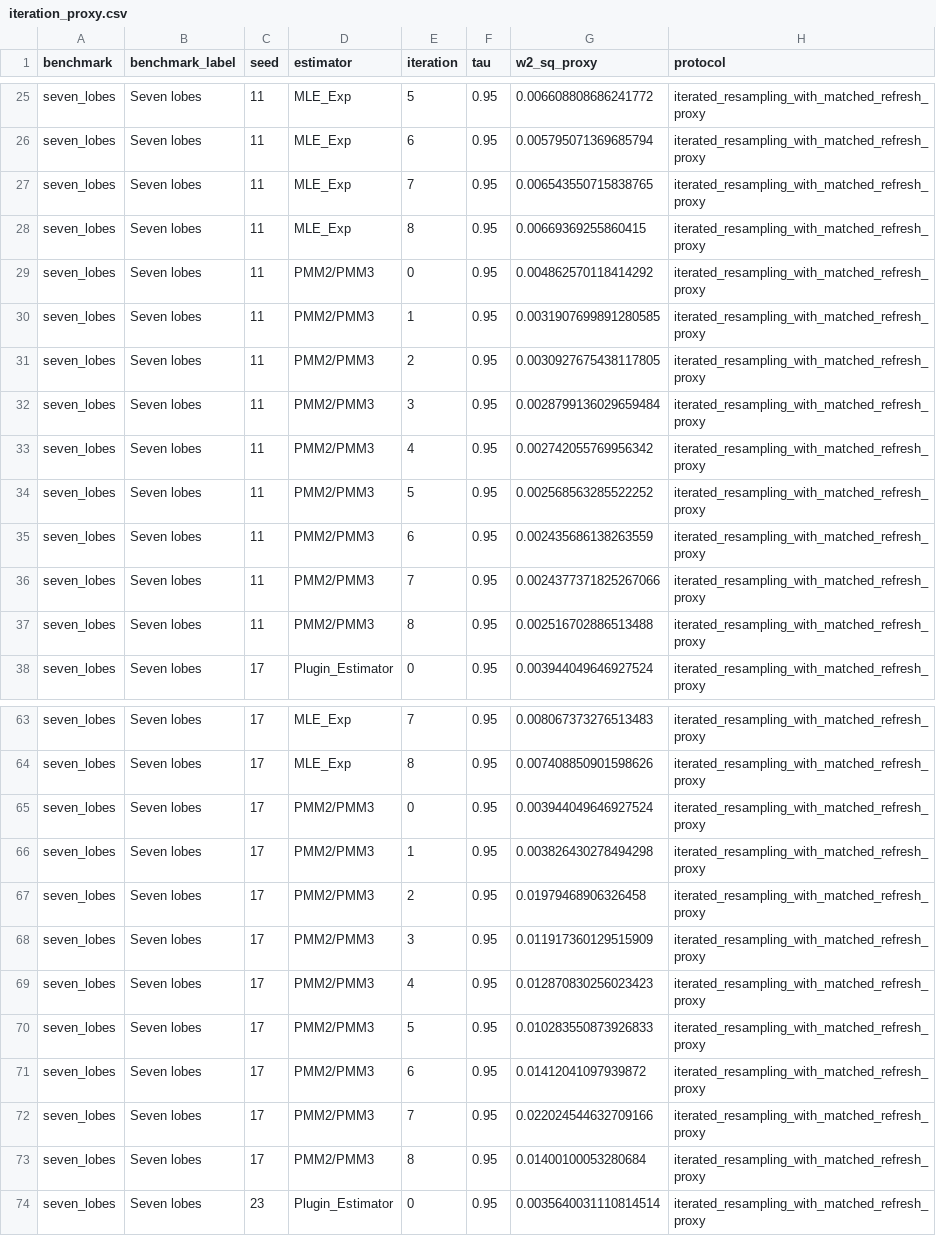
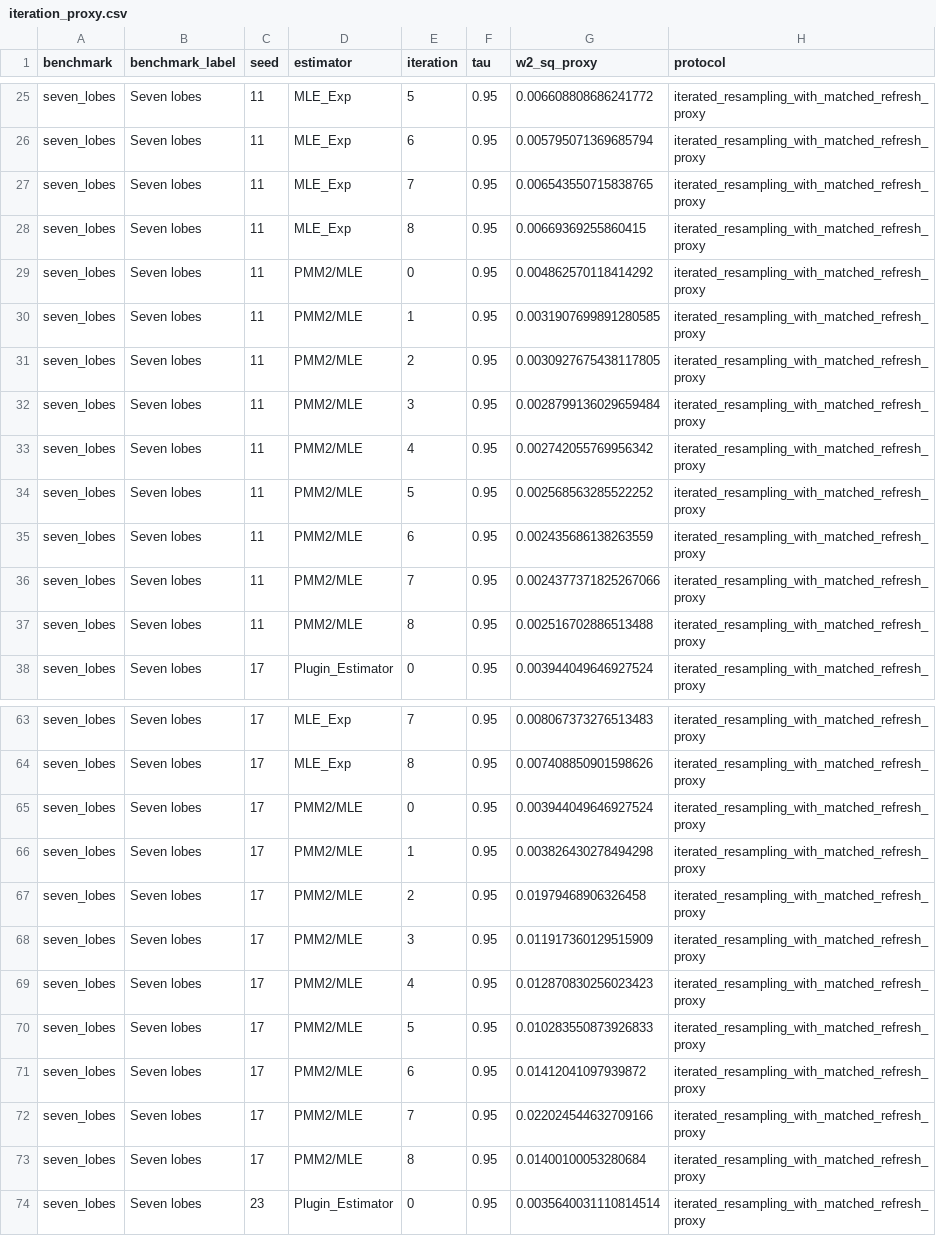
Before and after one commit to SZabolotnii/Ku-PMM-MASEM-code-supplement, a CSV file: results/iteration_proxy.csv, drawn as a sheet; only a part is shown, gaps mark what is left out; the diff covers the shown part only.

```diff
--- a/results/iteration_proxy.csv
+++ b/results/iteration_proxy.csv
@@ -28,11 +28,11 @@ seven_lobes,Seven lobes,11,MLE_Exp,7,0.95,0.006543550715838765,iterated_resampli
 seven_lobes,Seven lobes,11,MLE_Exp,8,0.95,0.00669369255860415,iterated_resampling_with_matched_refresh_proxy
-seven_lobes,Seven lobes,11,PMM2/PMM3,0,0.95,0.004862570118414292,iterated_resampling_with_matched_refresh_proxy
-seven_lobes,Seven lobes,11,PMM2/PMM3,1,0.95,0.0031907699891280585,iterated_resampling_with_matched_refresh_proxy
-seven_lobes,Seven lobes,11,PMM2/PMM3,2,0.95,0.0030927675438117805,iterated_resampling_with_matched_refresh_proxy
-seven_lobes,Seven lobes,11,PMM2/PMM3,3,0.95,0.0028799136029659484,iterated_resampling_with_matched_refresh_proxy
-seven_lobes,Seven lobes,11,PMM2/PMM3,4,0.95,0.002742055769956342,iterated_resampling_with_matched_refresh_proxy
-seven_lobes,Seven lobes,11,PMM2/PMM3,5,0.95,0.002568563285522252,iterated_resampling_with_matched_refresh_proxy
-seven_lobes,Seven lobes,11,PMM2/PMM3,6,0.95,0.002435686138263559,iterated_resampling_with_matched_refresh_proxy
-seven_lobes,Seven lobes,11,PMM2/PMM3,7,0.95,0.0024377371825267066,iterated_resampling_with_matched_refresh_proxy
-seven_lobes,Seven lobes,11,PMM2/PMM3,8,0.95,0.002516702886513488,iterated_resampling_with_matched_refresh_proxy
+seven_lobes,Seven lobes,11,PMM2/MLE,0,0.95,0.004862570118414292,iterated_resampling_with_matched_refresh_proxy
+seven_lobes,Seven lobes,11,PMM2/MLE,1,0.95,0.0031907699891280585,iterated_resampling_with_matched_refresh_proxy
+seven_lobes,Seven lobes,11,PMM2/MLE,2,0.95,0.0030927675438117805,iterated_resampling_with_matched_refresh_proxy
+seven_lobes,Seven lobes,11,PMM2/MLE,3,0.95,0.0028799136029659484,iterated_resampling_with_matched_refresh_proxy
+seven_lobes,Seven lobes,11,PMM2/MLE,4,0.95,0.002742055769956342,iterated_resampling_with_matched_refresh_proxy
+seven_lobes,Seven lobes,11,PMM2/MLE,5,0.95,0.002568563285522252,iterated_resampling_with_matched_refresh_proxy
+seven_lobes,Seven lobes,11,PMM2/MLE,6,0.95,0.002435686138263559,iterated_resampling_with_matched_refresh_proxy
+seven_lobes,Seven lobes,11,PMM2/MLE,7,0.95,0.0024377371825267066,iterated_resampling_with_matched_refresh_proxy
+seven_lobes,Seven lobes,11,PMM2/MLE,8,0.95,0.002516702886513488,iterated_resampling_with_matched_refresh_proxy
 seven_lobes,Seven lobes,17,Plugin_Estimator,0,0.95,0.003944049646927524,iterated_resampling_with_matched_refresh_proxy
@@ -64,11 +64,11 @@ seven_lobes,Seven lobes,17,MLE_Exp,7,0.95,0.008067373276513483,iterated_resampli
 seven_lobes,Seven lobes,17,MLE_Exp,8,0.95,0.007408850901598626,iterated_resampling_with_matched_refresh_proxy
-seven_lobes,Seven lobes,17,PMM2/PMM3,0,0.95,0.003944049646927524,iterated_resampling_with_matched_refresh_proxy
-seven_lobes,Seven lobes,17,PMM2/PMM3,1,0.95,0.003826430278494298,iterated_resampling_with_matched_refresh_proxy
-seven_lobes,Seven lobes,17,PMM2/PMM3,2,0.95,0.01979468906326458,iterated_resampling_with_matched_refresh_proxy
-seven_lobes,Seven lobes,17,PMM2/PMM3,3,0.95,0.011917360129515909,iterated_resampling_with_matched_refresh_proxy
-seven_lobes,Seven lobes,17,PMM2/PMM3,4,0.95,0.012870830256023423,iterated_resampling_with_matched_refresh_proxy
-seven_lobes,Seven lobes,17,PMM2/PMM3,5,0.95,0.010283550873926833,iterated_resampling_with_matched_refresh_proxy
-seven_lobes,Seven lobes,17,PMM2/PMM3,6,0.95,0.01412041097939872,iterated_resampling_with_matched_refresh_proxy
-seven_lobes,Seven lobes,17,PMM2/PMM3,7,0.95,0.022024544632709166,iterated_resampling_with_matched_refresh_proxy
-seven_lobes,Seven lobes,17,PMM2/PMM3,8,0.95,0.01400100053280684,iterated_resampling_with_matched_refresh_proxy
+seven_lobes,Seven lobes,17,PMM2/MLE,0,0.95,0.003944049646927524,iterated_resampling_with_matched_refresh_proxy
+seven_lobes,Seven lobes,17,PMM2/MLE,1,0.95,0.003826430278494298,iterated_resampling_with_matched_refresh_proxy
+seven_lobes,Seven lobes,17,PMM2/MLE,2,0.95,0.01979468906326458,iterated_resampling_with_matched_refresh_proxy
+seven_lobes,Seven lobes,17,PMM2/MLE,3,0.95,0.011917360129515909,iterated_resampling_with_matched_refresh_proxy
+seven_lobes,Seven lobes,17,PMM2/MLE,4,0.95,0.012870830256023423,iterated_resampling_with_matched_refresh_proxy
+seven_lobes,Seven lobes,17,PMM2/MLE,5,0.95,0.010283550873926833,iterated_resampling_with_matched_refresh_proxy
+seven_lobes,Seven lobes,17,PMM2/MLE,6,0.95,0.01412041097939872,iterated_resampling_with_matched_refresh_proxy
+seven_lobes,Seven lobes,17,PMM2/MLE,7,0.95,0.022024544632709166,iterated_resampling_with_matched_refresh_proxy
+seven_lobes,Seven lobes,17,PMM2/MLE,8,0.95,0.01400100053280684,iterated_resampling_with_matched_refresh_proxy
 seven_lobes,Seven lobes,23,Plugin_Estimator,0,0.95,0.0035640031110814514,iterated_resampling_with_matched_refresh_proxy
```
Also changed, not shown: 72 edited cells elsewhere in this file, results/component_loss.csv, results/main_benchmarks.csv, 33 other files.
